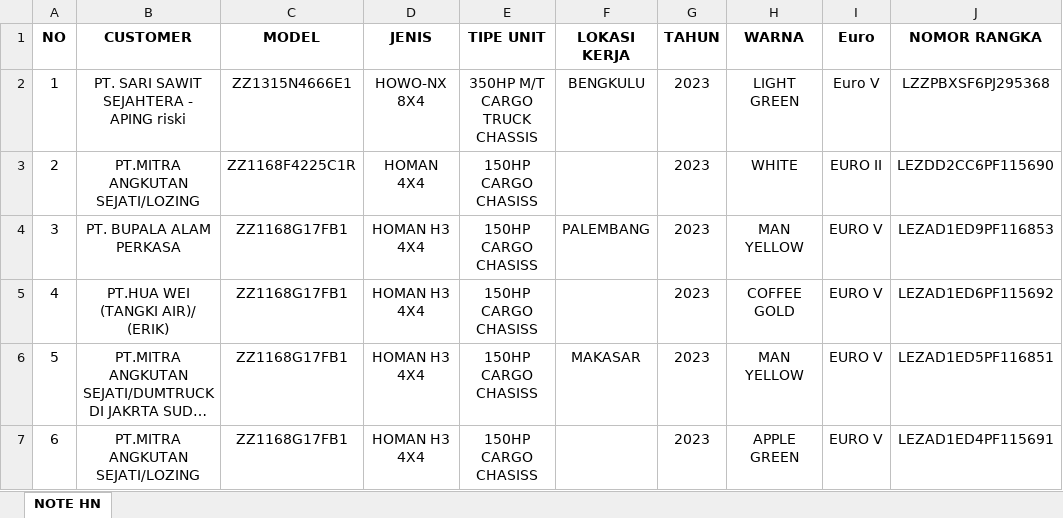
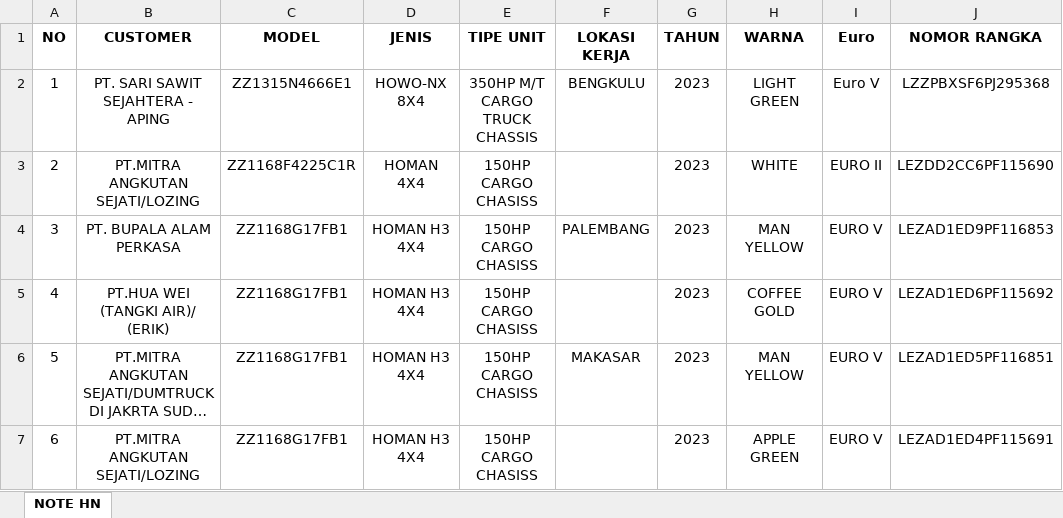
Before and after one commit to morwick/maspart, an Excel workbook: data/populasi/populasi.xlsx, sheet NOTE HN, drawn as a sheet; only a part is shown; long unchanged cells end in …; values as stored, in another font and other column widths than the file's, no borders; conditional formats not drawn; the diff names each change by its address in the sheet, - before the commit and + after, or states it on an @@ line.

Commit message:
[Admin] Edit populasi unit 'populasi.xlsx' sheet 'NOTE HN' oleh admin — 2026-04-01 16:57

```diff
--- a/data/populasi/populasi.xlsx (sheet NOTE HN)
+++ b/data/populasi/populasi.xlsx (sheet NOTE HN)
-B2 (CUSTOMER): PT. SARI SAWIT SEJAHTERA - APING riski
+B2 (CUSTOMER): PT. SARI SAWIT SEJAHTERA - APING
```
